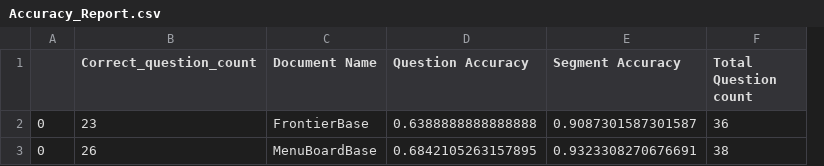
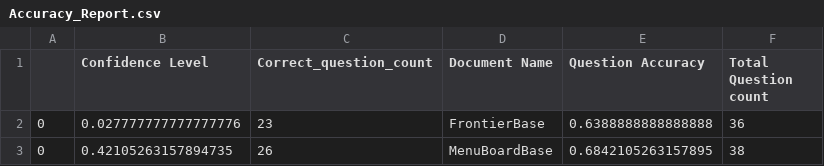
Before and after one commit to mohanbmi/os_automatic_testing_script, a CSV file: Accuracy_Report.csv, drawn as a sheet; removed rows and columns are numbered as before the commit, all else as after; the diff names each change by its address in the sheet, - before the commit and + after, or states it on an @@ line.

Commit message:
Including Confidence interval to report

```diff
--- a/Accuracy_Report.csv
+++ b/Accuracy_Report.csv
+column B (Confidence Level), rows 2-3: 0.027777777777777776 | 0.42105263157894735
-column E (Segment Accuracy), rows 2-3: 0.9087301587301587 | 0.9323308270676691
```
Also changed, not shown: 1 other file.
